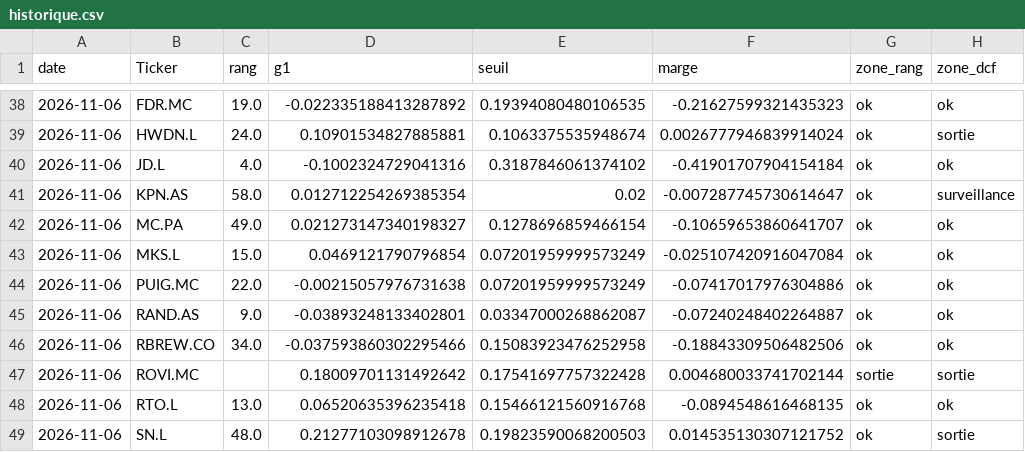
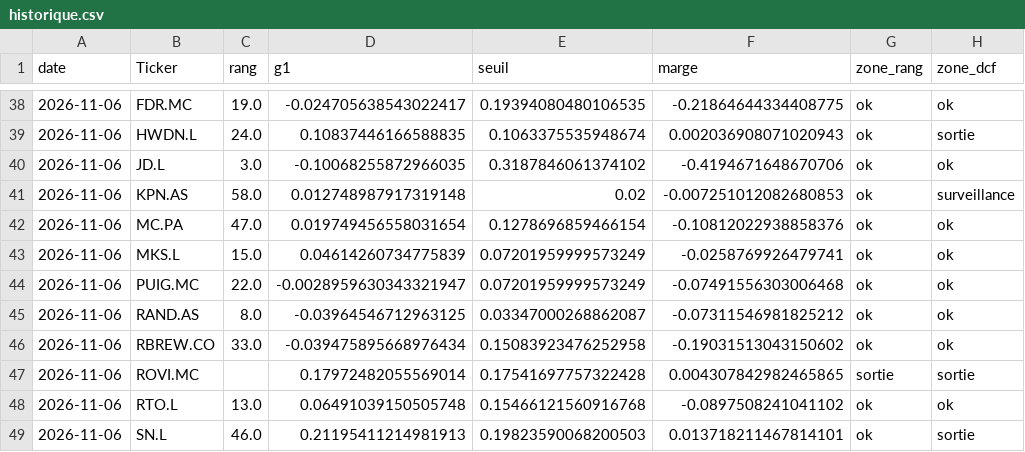
Before and after one commit to jadghannam/Polaris-Suivi, a CSV file: data/historique.csv, drawn as a sheet; only a part is shown, gaps mark what is left out; the diff covers the shown part only; the diff names each change by its address in the sheet, - before the commit and + after, or states it on an @@ line.

```diff
--- a/data/historique.csv
+++ b/data/historique.csv
-D38 (g1): -0.022335188413287892
+D38 (g1): -0.024705638543022417
-F38 (marge): -0.21627599321435323
+F38 (marge): -0.21864644334408775
-D39 (g1): 0.10901534827885881
+D39 (g1): 0.10837446166588835
-F39 (marge): 0.0026777946839914024
+F39 (marge): 0.002036908071020943
-C40 (rang): 4.0
+C40 (rang): 3.0
-D40 (g1): -0.1002324729041316
+D40 (g1): -0.10068255872966035
-F40 (marge): -0.41901707904154184
+F40 (marge): -0.4194671648670706
-D41 (g1): 0.012712254269385354
+D41 (g1): 0.012748987917319148
-F41 (marge): -0.007287745730614647
+F41 (marge): -0.007251012082680853
-C42 (rang): 49.0
+C42 (rang): 47.0
-D42 (g1): 0.021273147340198327
+D42 (g1): 0.019749456558031654
-F42 (marge): -0.10659653860641707
+F42 (marge): -0.10812022938858376
-D43 (g1): 0.0469121790796854
+D43 (g1): 0.04614260734775839
-F43 (marge): -0.025107420916047084
+F43 (marge): -0.0258769926479741
-D44 (g1): -0.00215057976731638
+D44 (g1): -0.0028959630343321947
-F44 (marge): -0.07417017976304886
+F44 (marge): -0.07491556303006468
-C45 (rang): 9.0
+C45 (rang): 8.0
-D45 (g1): -0.03893248133402801
+D45 (g1): -0.03964546712963125
-F45 (marge): -0.07240248402264887
+F45 (marge): -0.07311546981825212
-C46 (rang): 34.0
+C46 (rang): 33.0
-D46 (g1): -0.037593860302295466
+D46 (g1): -0.039475895668976434
-F46 (marge): -0.18843309506482506
+F46 (marge): -0.19031513043150602
-D47 (g1): 0.18009701131492642
+D47 (g1): 0.17972482055569014
-F47 (marge): 0.004680033741702144
+F47 (marge): 0.004307842982465865
-D48 (g1): 0.06520635396235418
+D48 (g1): 0.06491039150505748
-F48 (marge): -0.0894548616468135
+F48 (marge): -0.0897508241041102
-C49 (rang): 48.0
+C49 (rang): 46.0
-D49 (g1): 0.21277103098912678
+D49 (g1): 0.21195411214981913
-F49 (marge): 0.014535130307121752
+F49 (marge): 0.013718211467814101
```
Also changed, not shown: 44 edited cells elsewhere in this file, data/cours.csv, 1 other file.
